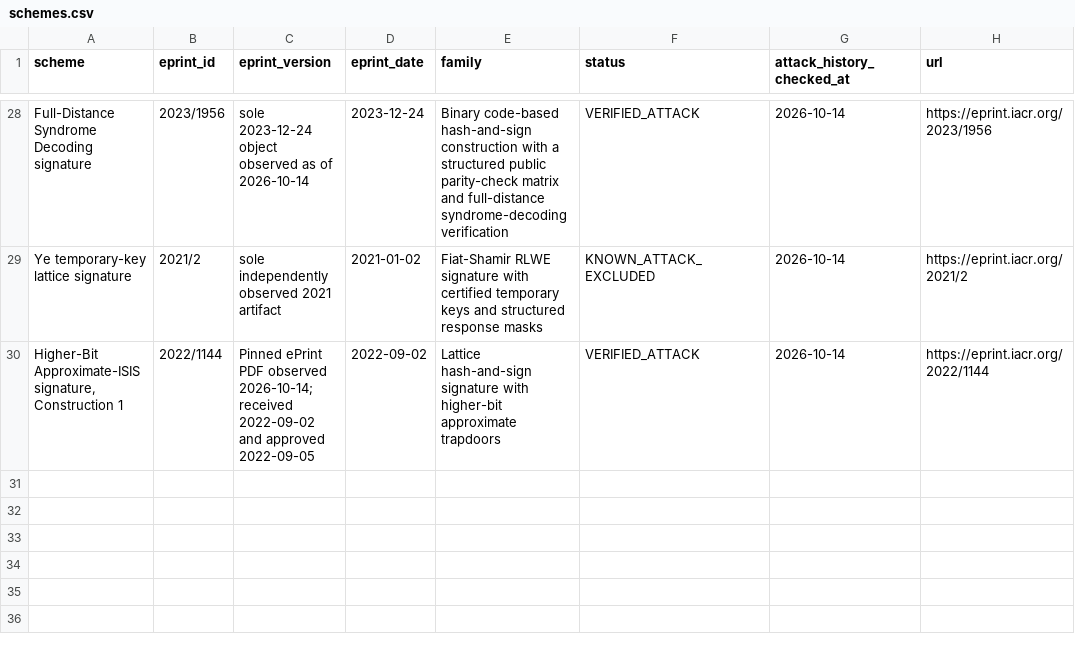
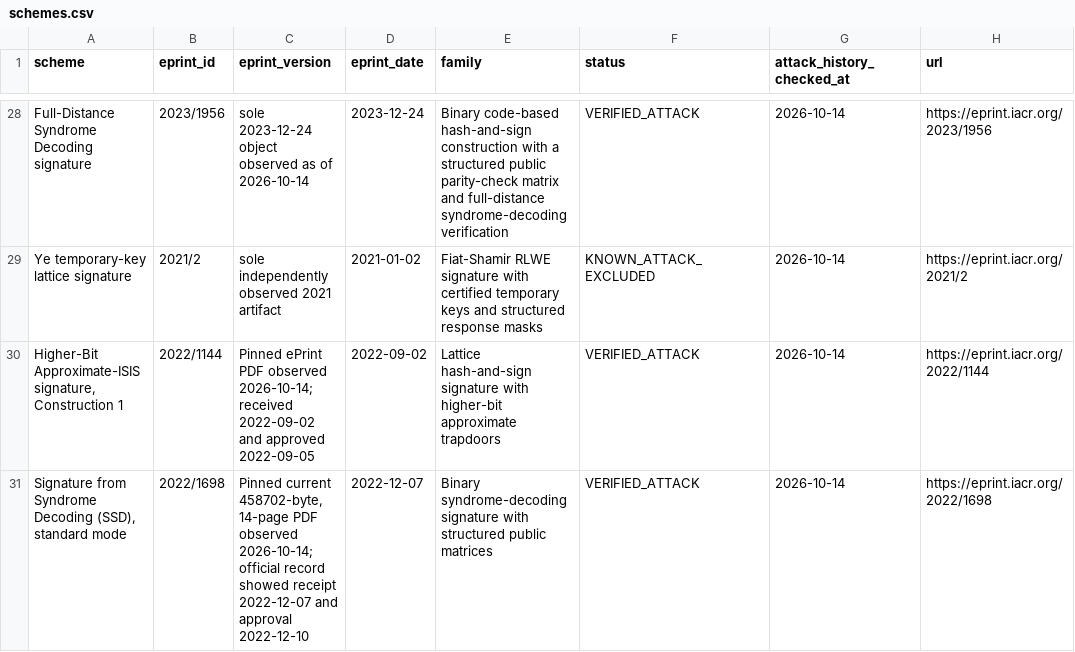
Before and after one commit to martinfeussner/ePrint-Signature-Audit, a CSV file: catalog/schemes.csv, drawn as a sheet; only a part is shown, gaps mark what is left out.

```diff
--- a/catalog/schemes.csv
+++ b/catalog/schemes.csv
@@ -30 +30,2 @@ Ye temporary-key lattice signature,2021/2,sole independently observed 2021 artif
 "Higher-Bit Approximate-ISIS signature, Construction 1",2022/1144,Pinned ePrint PDF observed 2026-10-14; received 2022-09-02 and approved 2022-09-05,2022-09-02,Lattice hash-and-sign signature with higher-bit approximate trapdoors,VERIFIED_ATTACK,2026-10-14,https://eprint.iacr.org/2022/1144
+"Signature from Syndrome Decoding (SSD), standard mode",2022/1698,"Pinned current 458702-byte, 14-page PDF observed 2026-10-14; official record showed receipt 2022-12-07 and approval 2022-12-10",2022-12-07,Binary syndrome-decoding signature with structured public matrices,VERIFIED_ATTACK,2026-10-14,https://eprint.iacr.org/2022/1698
```
Also changed, not shown: 23 other files.
